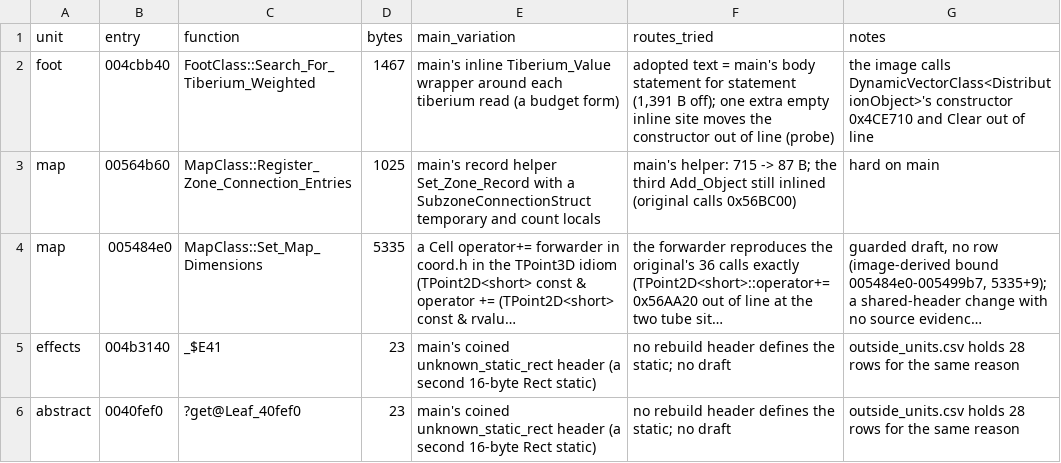
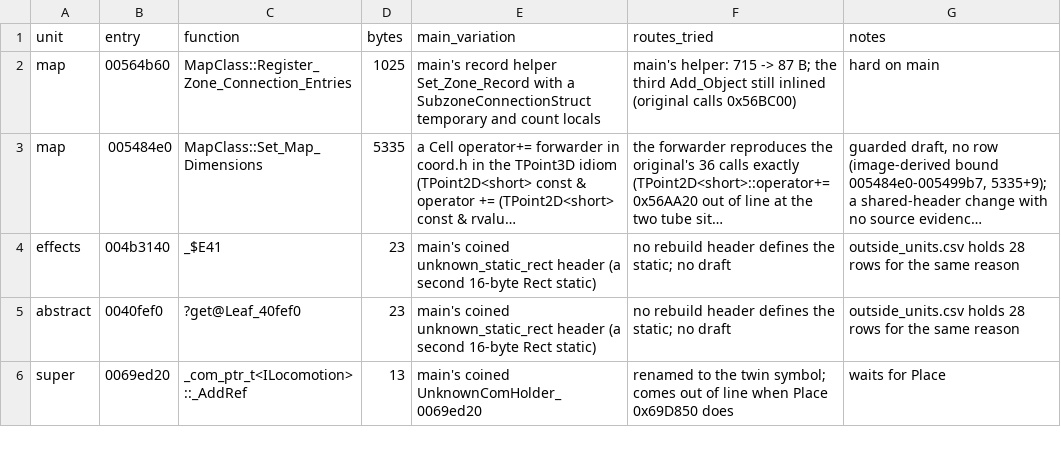
Before and after one commit to meastes/redalert2-decomp, a CSV file: manifests/variation_candidates.csv, drawn as a sheet; only a part is shown; the shorter side is filled out with more unchanged rows; long unchanged cells end in ….

```diff
--- a/manifests/variation_candidates.csv
+++ b/manifests/variation_candidates.csv
@@ -1,3 +1,2 @@
 unit,entry,function,bytes,main_variation,routes_tried,notes
-foot,004cbb40,FootClass::Search_For_Tiberium_Weighted,1467,main's inline Tiberium_Value wrapper around each tiberium read (a budget form),"adopted text = main's body statement for statement (1,391 B off); one extra empty inline site moves the constructor out of line (probe)",the image calls DynamicVectorClass<DistributionObject>'s constructor 0x4CE710 and Clear out of line
 map,00564b60,MapClass::Register_Zone_Connection_Entries,1025,main's record helper Set_Zone_Record with a SubzoneConnectionStruct temporary and count locals,main's helper: 715 -> 87 B; the third Add_Object still inlined (original calls 0x56BC00),hard on main
```
Also changed, not shown: manifests/progress.csv, 9 other files.
